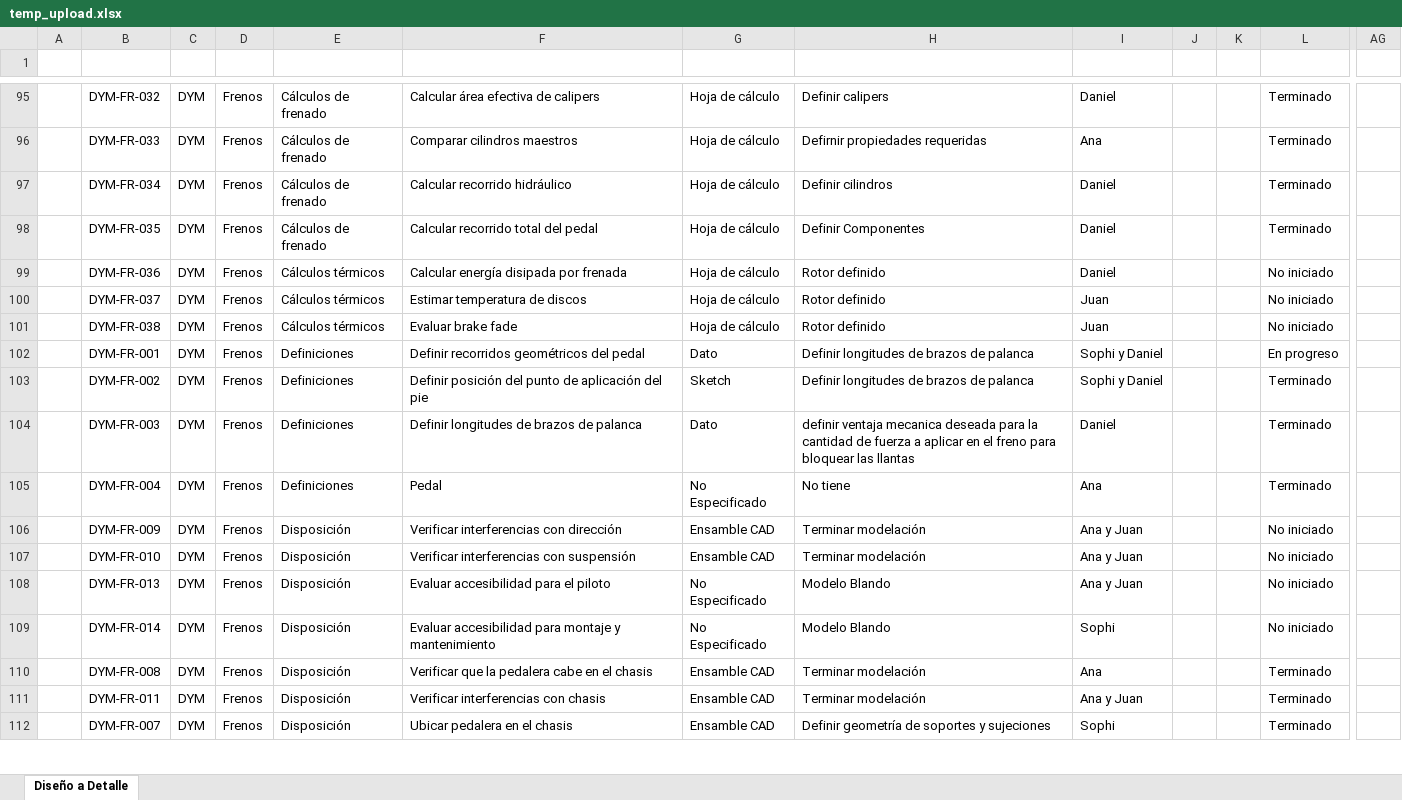
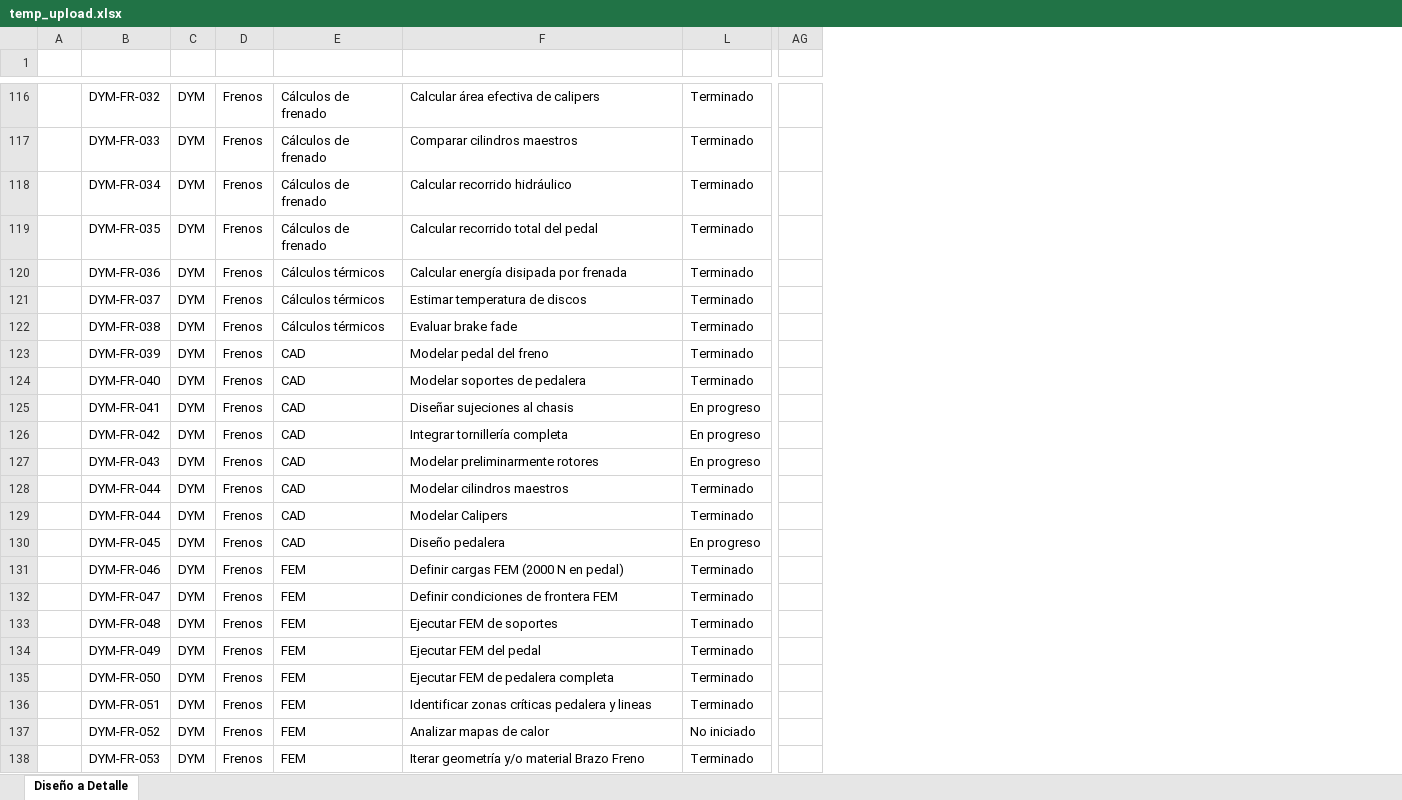
Before and after one commit to miguelrestrepoc188-rgb/gestion_formula_sae, an Excel workbook: data/temp_upload.xlsx, sheet Diseño a Detalle, drawn as a sheet; only a part is shown, gaps mark what is left out; values as stored, in another font and other column widths than the file's, no cell formats; conditional formats and table styles not drawn; removed rows and columns are numbered as before the commit, all else as after; rows hold the shown columns only; the diff covers the shown part only; the diff names each change by its address in the sheet, - before the commit and + after, or states it on an @@ line.

```diff
--- a/data/temp_upload.xlsx (sheet Diseño a Detalle)
+++ b/data/temp_upload.xlsx (sheet Diseño a Detalle)
@@ column G hidden, rows 95-105: Hoja de cálculo | Hoja de cálculo | Hoja de cálculo | Hoja de cálculo | Hoja de cálculo | Hoja de cálculo | Hoja de cálculo | Dato | Sketch | Dato | No Especificado; rows 110-112: all Ensamble CAD @@
@@ column H hidden, rows 95-105: Definir calipers | Defirnir propiedades requeridas | Definir cilindros | Definir Componentes | Rotor definido | Rotor definido | Rotor definido | Definir longitudes de brazos de palanca | Definir longitudes de brazos de palanca | definir ventaja mecanica deseada para la cantidad de fuerza a aplicar en el freno para bloquear las llantas | No tiene; rows 110-112: Terminar modelación | Terminar modelación | Definir geometría de soportes y sujeciones @@
@@ column I hidden, rows 95-105: Daniel | Ana | Daniel | Daniel | Daniel | Juan | Juan | Sophi y Daniel | Sophi y Daniel | Daniel | Ana; rows 110-112: Ana | Ana y Juan | Sophi @@
@@ column J hidden, empty @@
@@ column K hidden, empty @@
-column AG, empty
+column AG, empty
-L120:L122: No iniciado
+L120:L122: Terminado
@@ row 87 moved to row 123: DYM-FR-039 @@
+row 124:  | DYM-FR-040 | DYM | Frenos | CAD | Modelar soportes de pedalera | Terminado
@@ row 83 moved to row 125: DYM-FR-041 @@
+row 126:  | DYM-FR-042 | DYM | Frenos | CAD | Integrar tornillería completa | En progreso
-B127: DYM-FR-001
+B127: DYM-FR-043
-E127: Definiciones
+E127: CAD
-F127: Definir recorridos geométricos del pedal
+F127: Modelar preliminarmente rotores
+row 128:  | DYM-FR-044 | DYM | Frenos | CAD | Modelar cilindros maestros | Terminado
+row 129:  | DYM-FR-044 | DYM | Frenos | CAD | Modelar Calipers | Terminado
@@ row 85 moved to row 130: DYM-FR-045 @@
@@ row 126 moved to row 131: DYM-FR-046 @@
-B132: DYM-FR-002
+B132: DYM-FR-047
-E132:E134: Definiciones
+E132:E134: FEM
-F132: Definir posición del punto de aplicación del pie
+F132: Definir condiciones de frontera FEM
-B133: DYM-FR-003
+B133: DYM-FR-048
-F133: Definir longitudes de brazos de palanca
+F133: Ejecutar FEM de soportes
-B134: DYM-FR-004
+B134: DYM-FR-049
-F134: Pedal
+F134: Ejecutar FEM del pedal
-row 106:  | DYM-FR-009 | DYM | Frenos | Disposición | Verificar interferencias con dirección | Ensamble CAD | Terminar modelación | Ana y Juan |  |  | No iniciado
@@ row 107 moved to row 97: DYM-FR-010 @@
@@ row 108 moved to row 99: DYM-FR-013 @@
@@ row 109 moved to row 100: DYM-FR-014 @@
-B135: DYM-FR-008
+B135: DYM-FR-050
-E135:E136: Disposición
+E135:E136: FEM
-F135: Verificar que la pedalera cabe en el chasis
+F135: Ejecutar FEM de pedalera completa
-B136: DYM-FR-011
+B136: DYM-FR-051
-F136: Verificar interferencias con chasis
+F136: Identificar zonas críticas pedalera y lineas
@@ row 125 moved to row 137: DYM-FR-052 @@
-B138: DYM-FR-007
+B138: DYM-FR-053
-E138: Disposición
+E138: FEM
-F138: Ubicar pedalera en el chasis
+F138: Iterar geometría y/o material Brazo Freno
```
Also changed, not shown: 21 added rows, 12 removed rows, 13 moved rows and 56 edited cells elsewhere in this sheet, cell formats, hidden cells, 2 other files.
